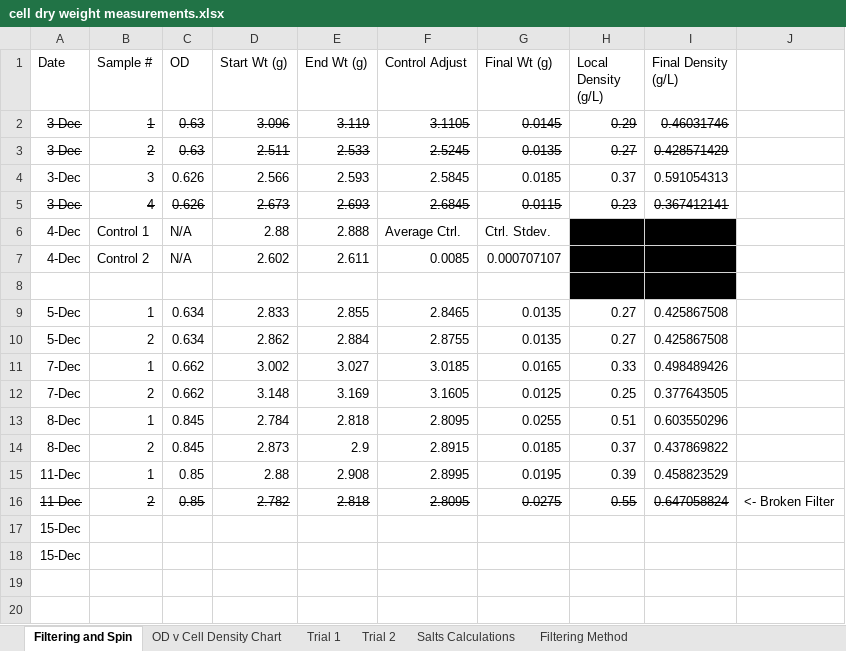
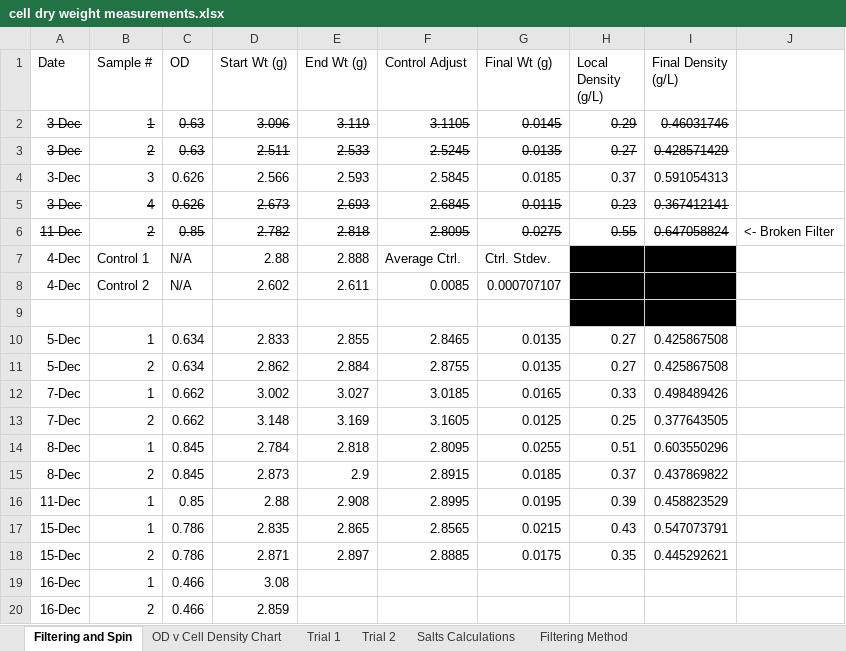
Before and after one commit to marichards/methanococcus, an Excel workbook: Experimental Results/cell dry weight measurements.xlsx, sheet Filtering and Spin, drawn as a sheet; values as stored, in another font and other column widths than the file's, no borders; removed rows and columns are numbered as before the commit, all else as after; the diff names each change by its address in the sheet, - before the commit and + after, or states it on an @@ line.

Commit message:
More DCW points

```diff
--- a/Experimental Results/cell dry weight measurements.xlsx (sheet Filtering and Spin)
+++ b/Experimental Results/cell dry weight measurements.xlsx (sheet Filtering and Spin)
@@ row 16 moved to row 6: 11-Dec @@
-row 17: 15-Dec
-row 18: 15-Dec
+row 17: 15-Dec | 1 | 0.786 | 2.835 | 2.865 | 2.8565 | 0.0215 | 0.43 | 0.547073791
+row 18: 15-Dec | 2 | 0.786 | 2.871 | 2.897 | 2.8885 | 0.0175 | 0.35 | 0.445292621
+row 19: 16-Dec | 1 | 0.466 | 3.08
+row 20: 16-Dec | 2 | 0.466 | 2.859
```
Also changed, not shown: formulas that keep their value, charts or pictures.
